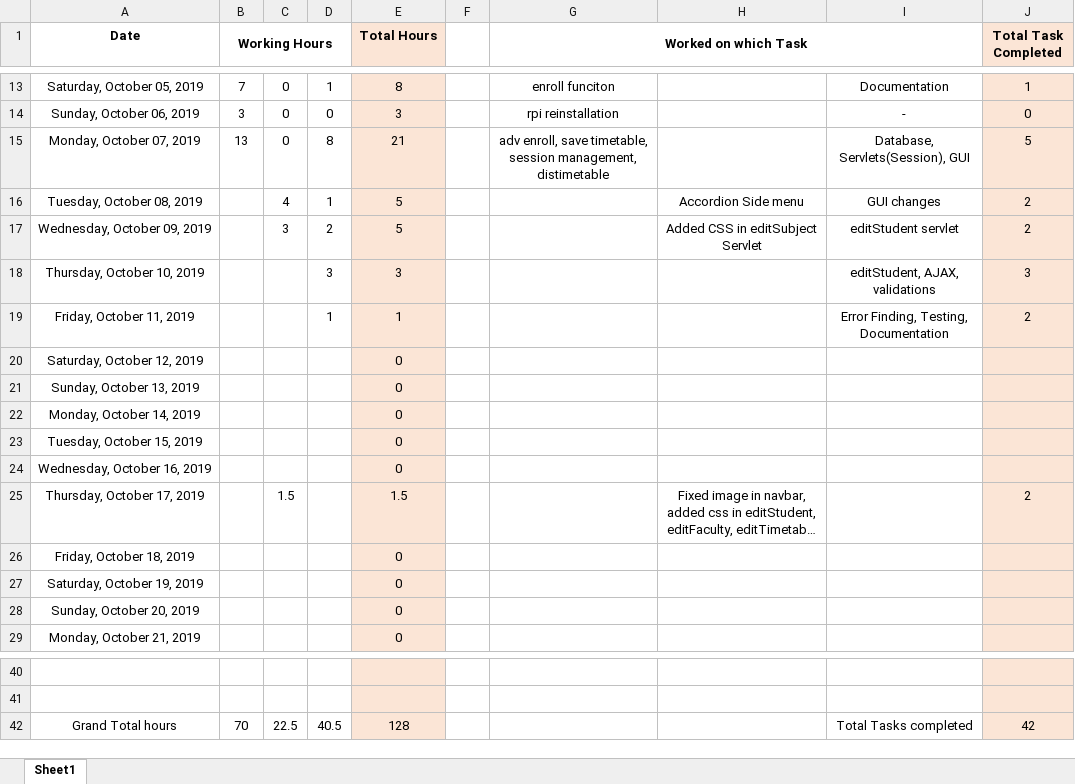
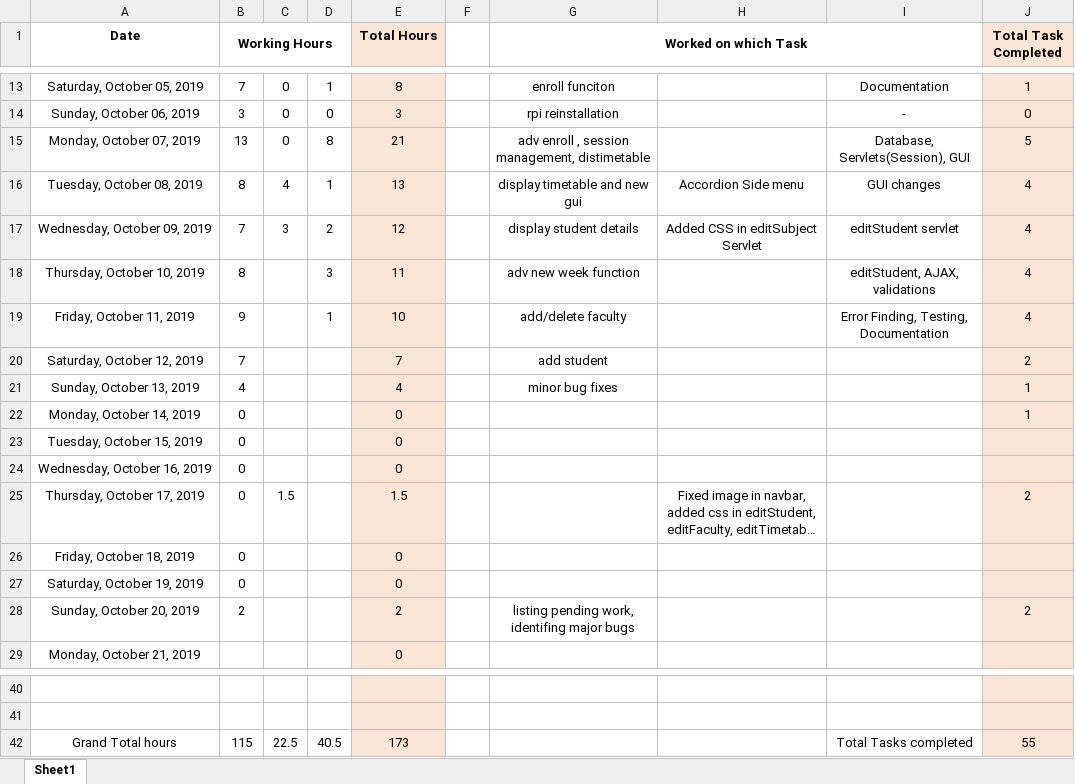
Before and after one commit to ebenezer-isaac/cerberus-web, an Excel workbook: Documentation/Working Hours.xlsx, sheet Sheet1, drawn as a sheet; only a part is shown, gaps mark what is left out; long unchanged cells end in …; values as stored, in another font and other column widths than the file's, no borders; the diff names each change by its address in the sheet, - before the commit and + after, or states it on an @@ line.

```diff
--- a/Documentation/Working Hours.xlsx (sheet Sheet1)
+++ b/Documentation/Working Hours.xlsx (sheet Sheet1)
-G15 (Worked on which Task): adv enroll, save timetable, session management,…
+G15 (Worked on which Task): adv enroll , session management,…
-B16 (Working Hours): (empty)
+B16 (Working Hours): 8
-E16 (Total Hours): 5
+E16 (Total Hours): 13
-G16 (Worked on which Task): (empty)
+G16 (Worked on which Task): display timetable and new gui
-J16:J17 (Total Task Completed): 2
+J16:J17 (Total Task Completed): 4
-B17 (Working Hours): (empty)
+B17 (Working Hours): 7
-E17 (Total Hours): 5
+E17 (Total Hours): 12
-G17 (Worked on which Task): (empty)
+G17 (Worked on which Task): display student details
-B18 (Working Hours): (empty)
+B18 (Working Hours): 8
-E18 (Total Hours): 3
+E18 (Total Hours): 11
-G18 (Worked on which Task): (empty)
+G18 (Worked on which Task): adv new week function
-J18 (Total Task Completed): 3
+J18 (Total Task Completed): 4
-B19 (Working Hours): (empty)
+B19 (Working Hours): 9
-E19 (Total Hours): 1
+E19 (Total Hours): 10
-G19 (Worked on which Task): (empty)
+G19 (Worked on which Task): add/delete faculty
-J19 (Total Task Completed): 2
+J19 (Total Task Completed): 4
-B20 (Working Hours): (empty)
+B20 (Working Hours): 7
-E20 (Total Hours): 0
+E20 (Total Hours): 7
-G20 (Worked on which Task): (empty)
+G20 (Worked on which Task): add student
-J20 (Total Task Completed): (empty)
+J20 (Total Task Completed): 2
-B21 (Working Hours): (empty)
+B21 (Working Hours): 4
-E21 (Total Hours): 0
+E21 (Total Hours): 4
-G21 (Worked on which Task): (empty)
+G21 (Worked on which Task): minor bug fixes
-J21:J22 (Total Task Completed): (empty)
+J21:J22 (Total Task Completed): 1
-B22:B27 (Working Hours): (empty)
+B22:B27 (Working Hours): 0
-B28 (Working Hours): (empty)
+B28 (Working Hours): 2
-E28 (Total Hours): 0
+E28 (Total Hours): 2
-G28 (Worked on which Task): (empty)
+G28 (Worked on which Task): listing pending work, identifing major bugs
-J28 (Total Task Completed): (empty)
+J28 (Total Task Completed): 2
-B42 (Working Hours): 70
+B42 (Working Hours): 115
-E42 (Total Hours): 128
+E42 (Total Hours): 173
-J42 (Total Task Completed): 42
+J42 (Total Task Completed): 55
```
Also changed, not shown: 2 other files.
